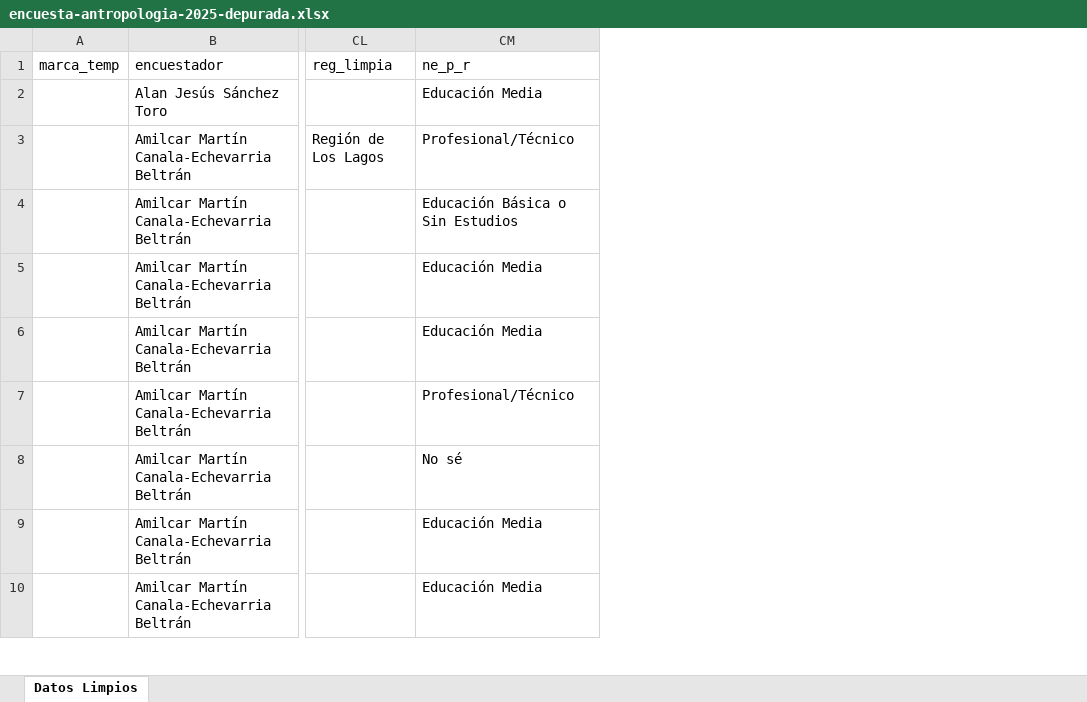
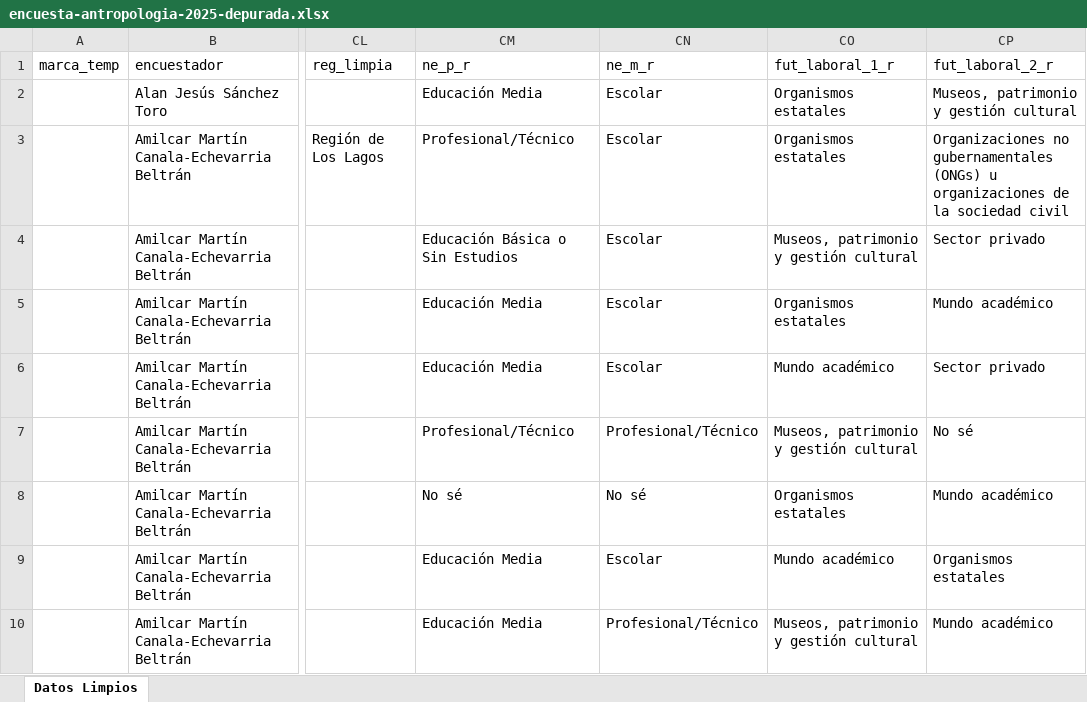
Before and after one commit to sebastianmunozt/encuesta-antropoologia-2025, an Excel workbook: encuesta-antropologia-2025-depurada.xlsx, sheet Datos Limpios, drawn as a sheet; only a part is shown, gaps mark what is left out; values as stored, in another font and other column widths than the file's, no borders; the diff names each change by its address in the sheet, - before the commit and + after, or states it on an @@ line.

```diff
--- a/encuesta-antropologia-2025-depurada.xlsx (sheet Datos Limpios)
+++ b/encuesta-antropologia-2025-depurada.xlsx (sheet Datos Limpios)
+column CN (ne_m_r), rows 2-10: Escolar | Escolar | Escolar | Escolar | Escolar | Profesional/Técnico | No sé | Escolar | Profesional/Técnico
+column CO (fut_laboral_1_r), rows 2-10: Organismos estatales | Organismos estatales | Museos, patrimonio y gestión cultural | Organismos estatales | Mundo académico | Museos, patrimonio y gestión cultural | Organismos estatales | Mundo académico | Museos, patrimonio y gestión cultural
+column CP (fut_laboral_2_r), rows 2-10: Museos, patrimonio y gestión cultural | Organizaciones no gubernamentales (ONGs) u organizaciones de la sociedad civil | Sector privado | Mundo académico | Sector privado | No sé | Mundo académico | Organismos estatales | Mundo académico
```
Also changed, not shown: 1 other file.
